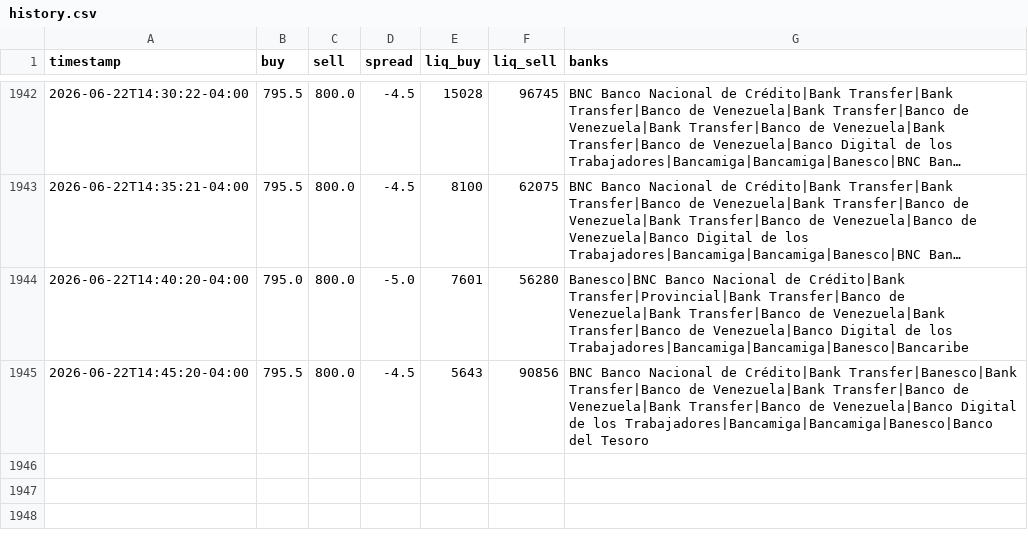
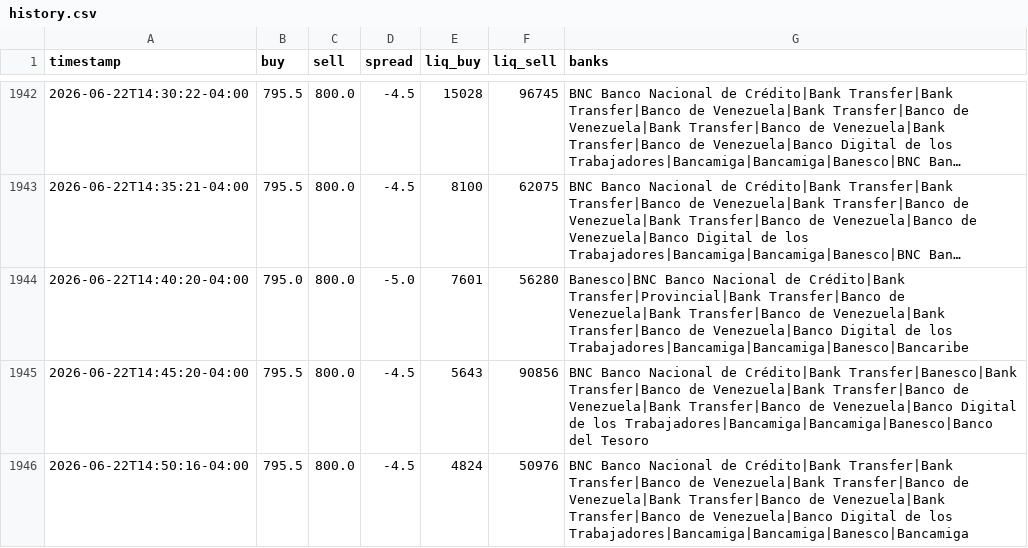
Before and after one commit to aamirhalabi/P2P-BOT-ADVICE, a CSV file: data/history.csv, drawn as a sheet; only a part is shown, gaps mark what is left out; long unchanged cells end in …; the diff names each change by its address in the sheet, - before the commit and + after, or states it on an @@ line.

Commit message:
historial 2026-06-22 18:50

```diff
--- a/data/history.csv
+++ b/data/history.csv
+row 1946: 2026-06-22T14:50:16-04:00 | 795.5 | 800.0 | -4.5 | 4824 | 50976 | BNC Banco Nacional de Crédito|Bank Transfer|Bank Transfer|Banco de Venezuela|Bank Transfer|Banco de Venezuela|Bank Transfer|Banco de Venezuela|Bank Transfer|Banco de Venezuela|Banco Digital de los Trabajadores|Bancamiga|Bancamiga|Banesco|Bancamiga
```
